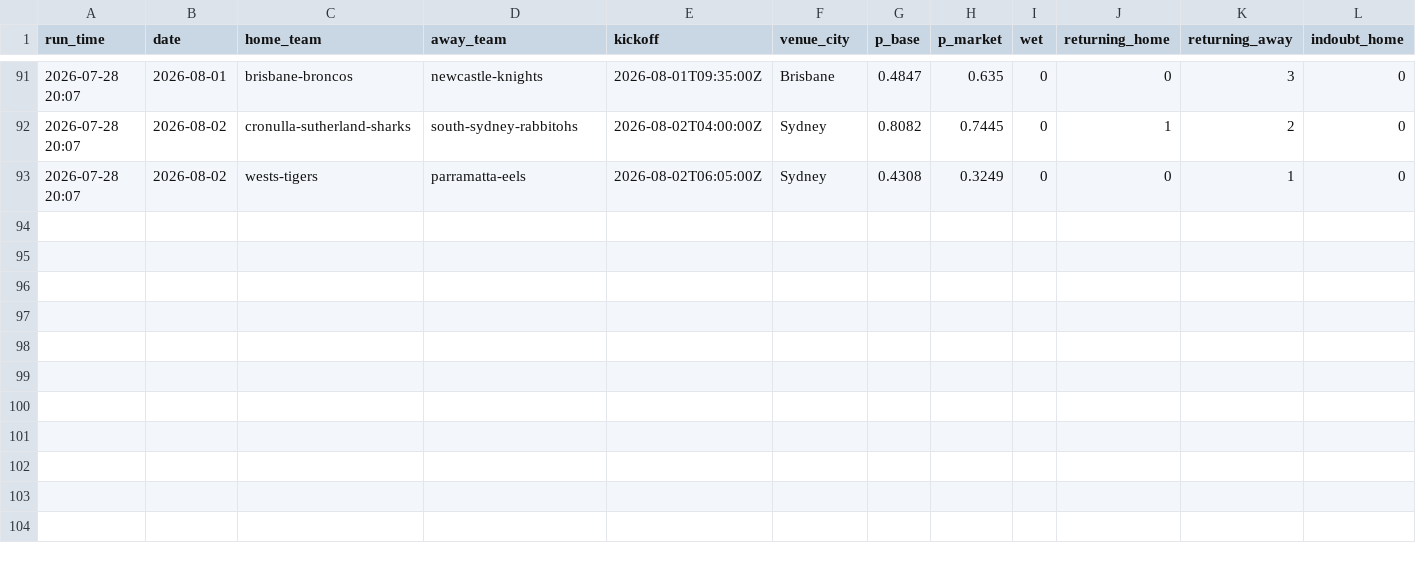
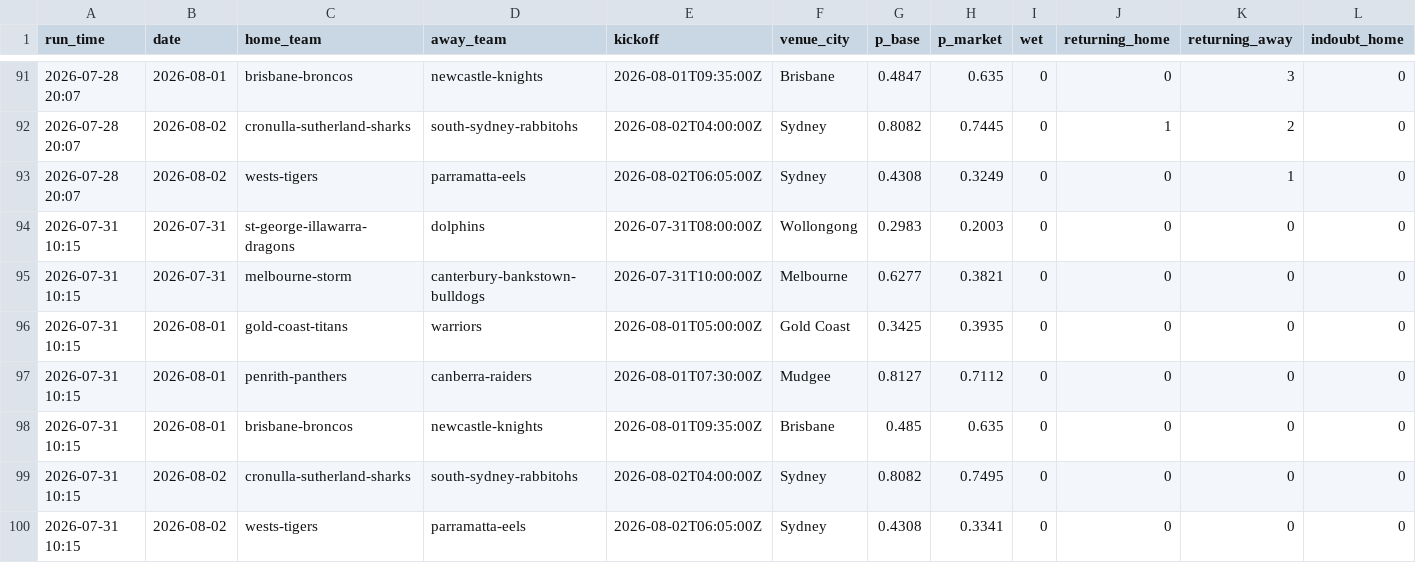
Before and after one commit to Mr-XMS/nrl-model, a CSV file: forecast_history.csv, drawn as a sheet; only a part is shown, gaps mark what is left out; rows hold the shown columns only; the diff names each change by its address in the sheet, - before the commit and + after, or states it on an @@ line.

```diff
--- a/forecast_history.csv
+++ b/forecast_history.csv
+row 94: 2026-07-31 10:15 | 2026-07-31 | st-george-illawarra-dragons | dolphins | 2026-07-31T08:00:00Z | Wollongong | 0.2983 | 0.2003 | 0 | 0 | 0 | 0
+row 95: 2026-07-31 10:15 | 2026-07-31 | melbourne-storm | canterbury-bankstown-bulldogs | 2026-07-31T10:00:00Z | Melbourne | 0.6277 | 0.3821 | 0 | 0 | 0 | 0
+row 96: 2026-07-31 10:15 | 2026-08-01 | gold-coast-titans | warriors | 2026-08-01T05:00:00Z | Gold Coast | 0.3425 | 0.3935 | 0 | 0 | 0 | 0
+row 97: 2026-07-31 10:15 | 2026-08-01 | penrith-panthers | canberra-raiders | 2026-08-01T07:30:00Z | Mudgee | 0.8127 | 0.7112 | 0 | 0 | 0 | 0
+row 98: 2026-07-31 10:15 | 2026-08-01 | brisbane-broncos | newcastle-knights | 2026-08-01T09:35:00Z | Brisbane | 0.485 | 0.635 | 0 | 0 | 0 | 0
+row 99: 2026-07-31 10:15 | 2026-08-02 | cronulla-sutherland-sharks | south-sydney-rabbitohs | 2026-08-02T04:00:00Z | Sydney | 0.8082 | 0.7495 | 0 | 0 | 0 | 0
+row 100: 2026-07-31 10:15 | 2026-08-02 | wests-tigers | parramatta-eels | 2026-08-02T06:05:00Z | Sydney | 0.4308 | 0.3341 | 0 | 0 | 0 | 0
```
Also changed, not shown: 3 other files.
